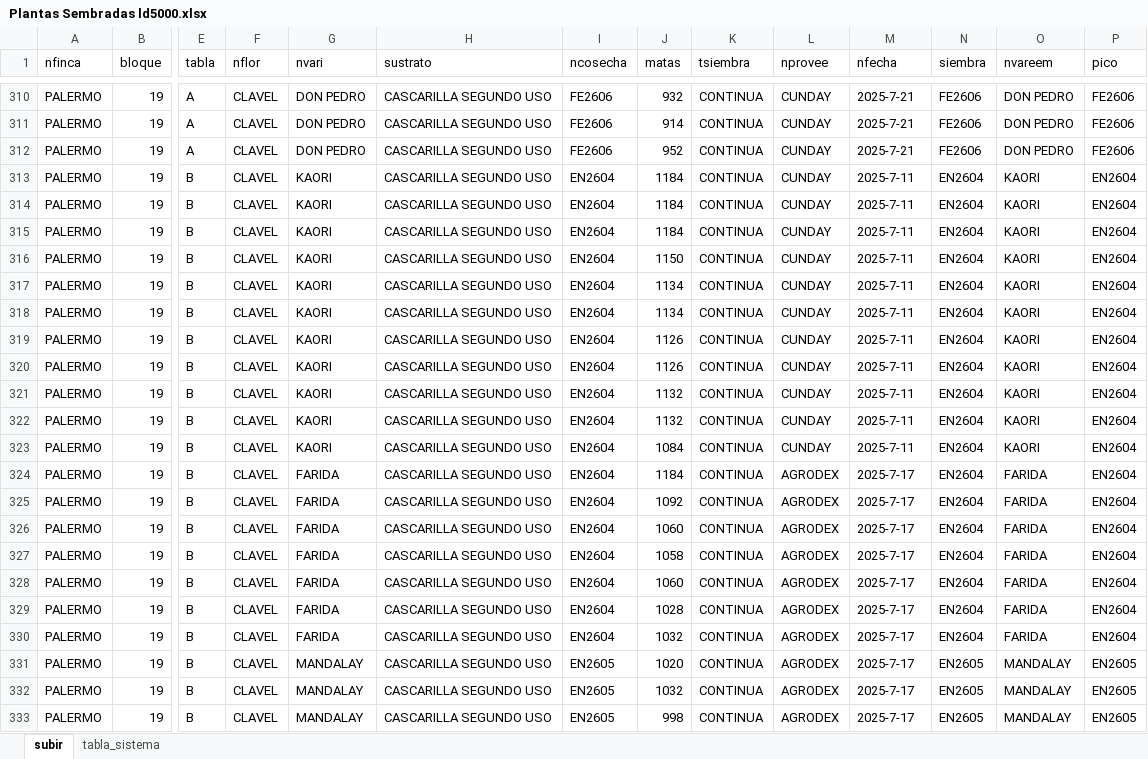
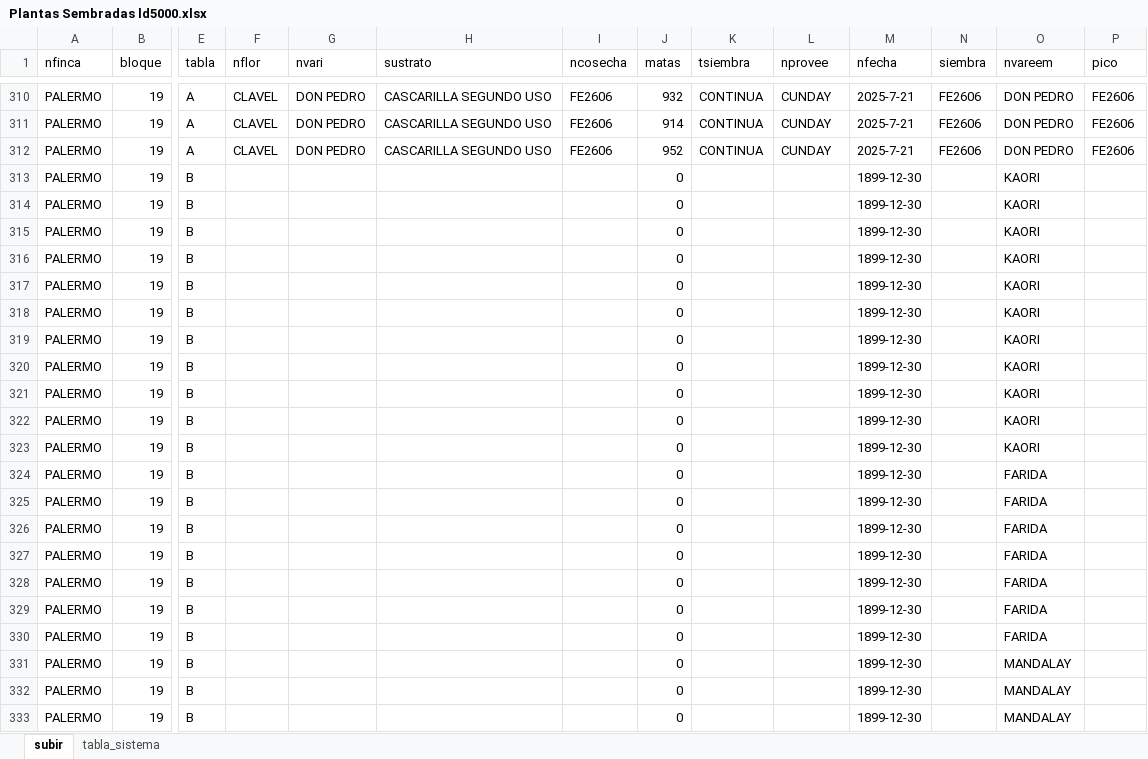
Before and after one commit to dataAnalystInverpalmas/info, an Excel workbook: archivos/Plantas Sembradas ld5000.xlsx, sheet subir, drawn as a sheet; only a part is shown, gaps mark what is left out; values as stored, in another font and other column widths than the file's, no borders; table styles not drawn; the diff covers the shown part only; the diff names each change by its address in the sheet, - before the commit and + after, or states it on an @@ line.

```diff
--- a/archivos/Plantas Sembradas ld5000.xlsx (sheet subir)
+++ b/archivos/Plantas Sembradas ld5000.xlsx (sheet subir)
-F313:F333 (nflor): CLAVEL
+F313:F333 (nflor): (empty)
-G313:G323 (nvari): KAORI
+G313:G323 (nvari): (empty)
-H313:H333 (sustrato): CASCARILLA SEGUNDO USO
+H313:H333 (sustrato): (empty)
-I313:I330 (ncosecha): EN2604
+I313:I330 (ncosecha): (empty)
-J313:J315 (matas): 1184
+J313:J315 (matas): 0
-K313:K333 (tsiembra): CONTINUA
+K313:K333 (tsiembra): (empty)
-L313:L323 (nprovee): CUNDAY
+L313:L323 (nprovee): (empty)
-M313:M323 (nfecha): 2025-7-11
+M313:M323 (nfecha): 1899-12-30
-N313:N330 (siembra): EN2604
+N313:N330 (siembra): (empty)
-P313:P330 (pico): EN2604
+P313:P330 (pico): (empty)
-J316 (matas): 1150
+J316 (matas): 0
-J317:J318 (matas): 1134
+J317:J318 (matas): 0
-J319:J320 (matas): 1126
+J319:J320 (matas): 0
-J321:J322 (matas): 1132
+J321:J322 (matas): 0
-J323 (matas): 1084
+J323 (matas): 0
-G324:G330 (nvari): FARIDA
+G324:G330 (nvari): (empty)
-J324 (matas): 1184
+J324 (matas): 0
-L324:L333 (nprovee): AGRODEX
+L324:L333 (nprovee): (empty)
-M324:M333 (nfecha): 2025-7-17
+M324:M333 (nfecha): 1899-12-30
-J325 (matas): 1092
+J325 (matas): 0
-J326 (matas): 1060
+J326 (matas): 0
-J327 (matas): 1058
+J327 (matas): 0
-J328 (matas): 1060
+J328 (matas): 0
-J329 (matas): 1028
+J329 (matas): 0
-J330 (matas): 1032
+J330 (matas): 0
-G331:G333 (nvari): MANDALAY
+G331:G333 (nvari): (empty)
-I331:I333 (ncosecha): EN2605
+I331:I333 (ncosecha): (empty)
-J331 (matas): 1020
+J331 (matas): 0
-N331:N333 (siembra): EN2605
+N331:N333 (siembra): (empty)
-P331:P333 (pico): EN2605
+P331:P333 (pico): (empty)
-J332 (matas): 1032
+J332 (matas): 0
-J333 (matas): 998
+J333 (matas): 0
```
Also changed, not shown: 1235 edited cells elsewhere in this sheet, hidden cells, 31 other files.
